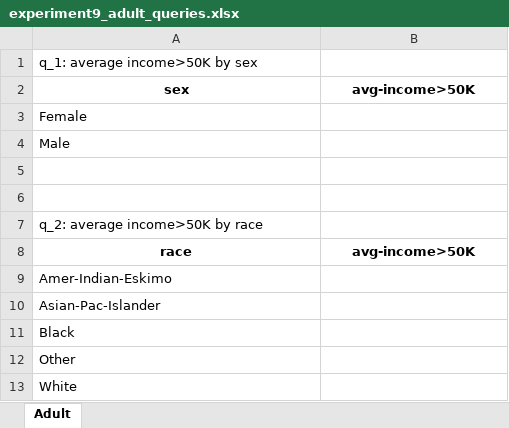
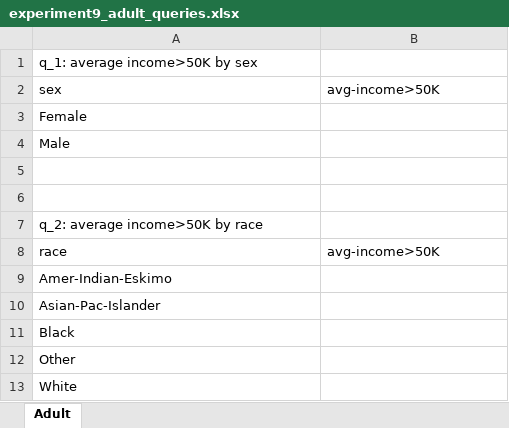
Before and after one commit to makarenko1/Measures-for-estimating-unfairness-in-data-under-DP, an Excel workbook: plots/experiment9_adult_queries.xlsx, sheet Adult, drawn as a sheet; values as stored, in another font and other column widths than the file's, no borders; the diff names each change by its address in the sheet, - before the commit and + after, or states it on an @@ line.

Commit message:
Updated queries

```diff
--- a/plots/experiment9_adult_queries.xlsx (sheet Adult)
+++ b/plots/experiment9_adult_queries.xlsx (sheet Adult)
@@ A2:B2 bold: on → off, alignment: center → left @@
@@ A8:B8 bold: on → off, alignment: center → left @@
```
Also changed, not shown: plots/experiment9_compas_queries.xlsx, 1 other file.
